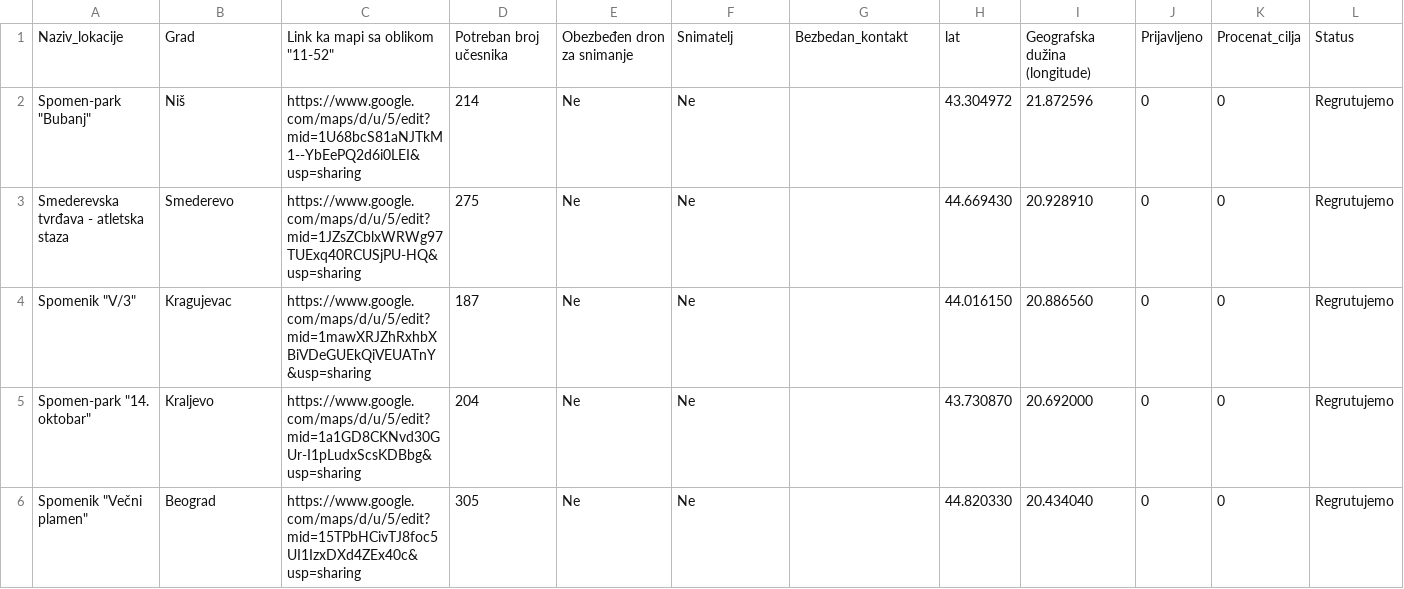
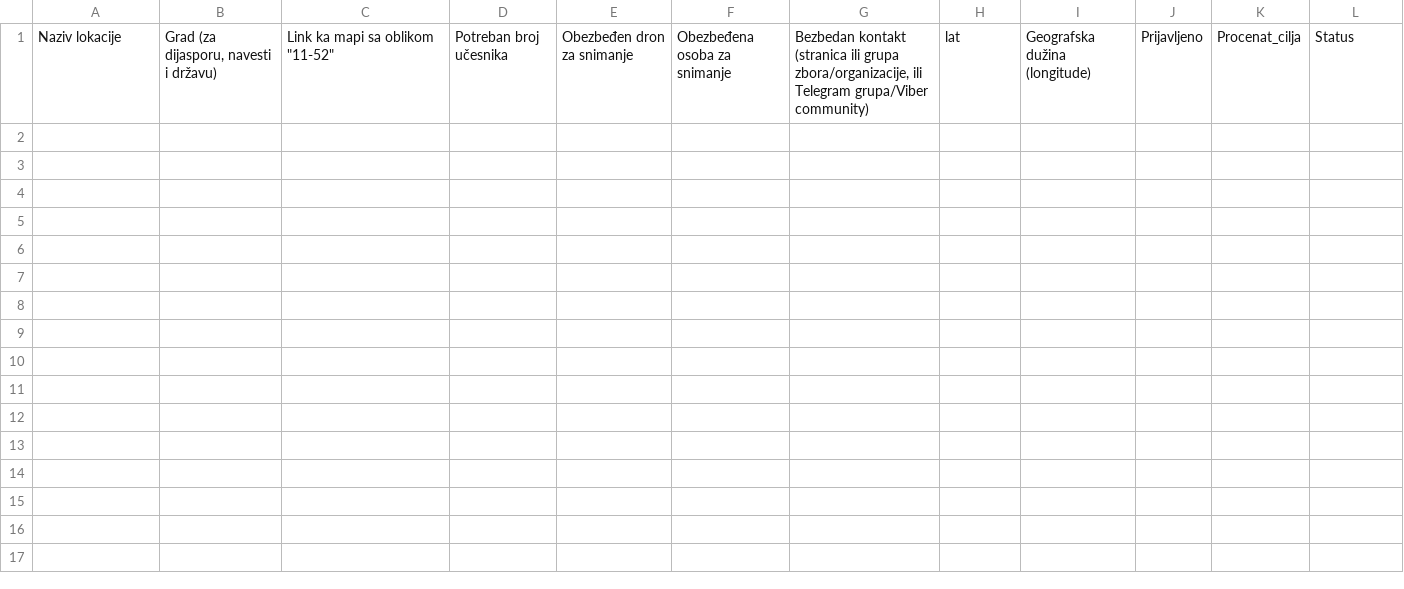
Before and after one commit to 11-52-kml/11-52-kml.github.io, a CSV file: export.csv, drawn as a sheet.

```diff
--- a/export.csv
+++ b/export.csv
@@ -1,6 +1 @@
-Naziv_lokacije ,Grad,"Link ka mapi sa oblikom ""11-52""",Potreban broj učesnika ,Obezbeđen dron za snimanje ,Snimatelj,Bezbedan_kontakt,lat,Geografska dužina (longitude),Prijavljeno,Procenat_cilja,Status
-"Spomen-park ""Bubanj""",Niš,https://www.google.com/maps/d/u/5/edit?mid=1U68bcS81aNJTkM1--YbEePQ2d6i0LEI&usp=sharing,214,Ne,Ne,,43.304972,21.872596,0,0,Regrutujemo
-Smederevska tvrđava - atletska staza,Smederevo,https://www.google.com/maps/d/u/5/edit?mid=1JZsZCblxWRWg97TUExq40RCUSjPU-HQ&usp=sharing,275,Ne,Ne,,44.669430,20.928910,0,0,Regrutujemo
-"Spomenik ""V/3""",Kragujevac,https://www.google.com/maps/d/u/5/edit?mid=1mawXRJZhRxhbXBiVDeGUEkQiVEUATnY&usp=sharing,187,Ne,Ne,,44.016150,20.886560,0,0,Regrutujemo
-"Spomen-park ""14. oktobar""",Kraljevo,https://www.google.com/maps/d/u/5/edit?mid=1a1GD8CKNvd30GUr-I1pLudxScsKDBbg&usp=sharing,204,Ne,Ne,,43.730870,20.692000,0,0,Regrutujemo
-"Spomenik ""Večni plamen""",Beograd,https://www.google.com/maps/d/u/5/edit?mid=15TPbHCivTJ8foc5UI1IzxDXd4ZEx40c&usp=sharing,305,Ne,Ne,,44.820330,20.434040,0,0,Regrutujemo
+Naziv lokacije ,"Grad (za dijasporu, navesti i državu) ","Link ka mapi sa oblikom ""11-52""",Potreban broj učesnika ,Obezbeđen dron za snimanje ,Obezbeđena osoba za snimanje ,"Bezbedan kontakt (stranica ili grupa zbora/organizacije, ili Telegram grupa/Viber community)",lat,Geografska dužina (longitude),Prijavljeno,Procenat_cilja,Status
```
